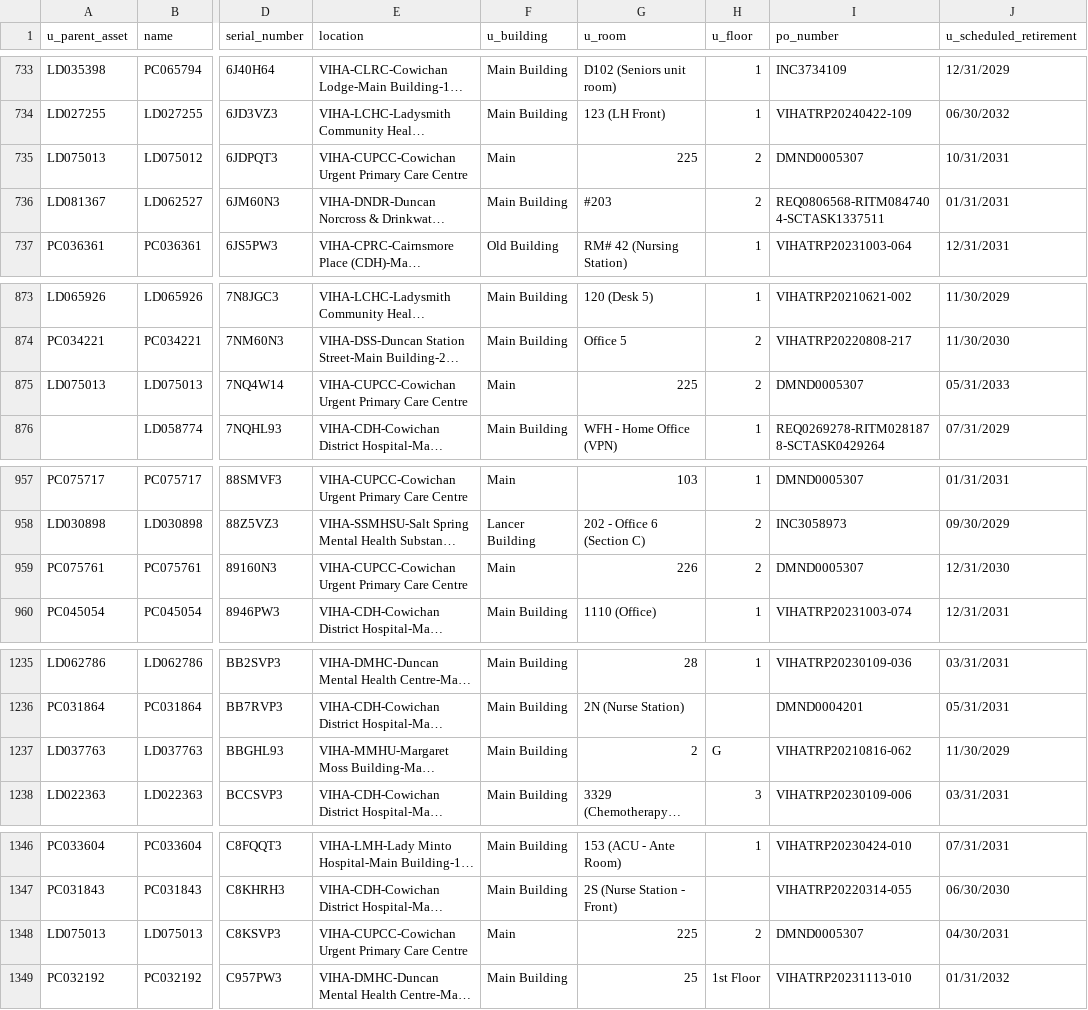
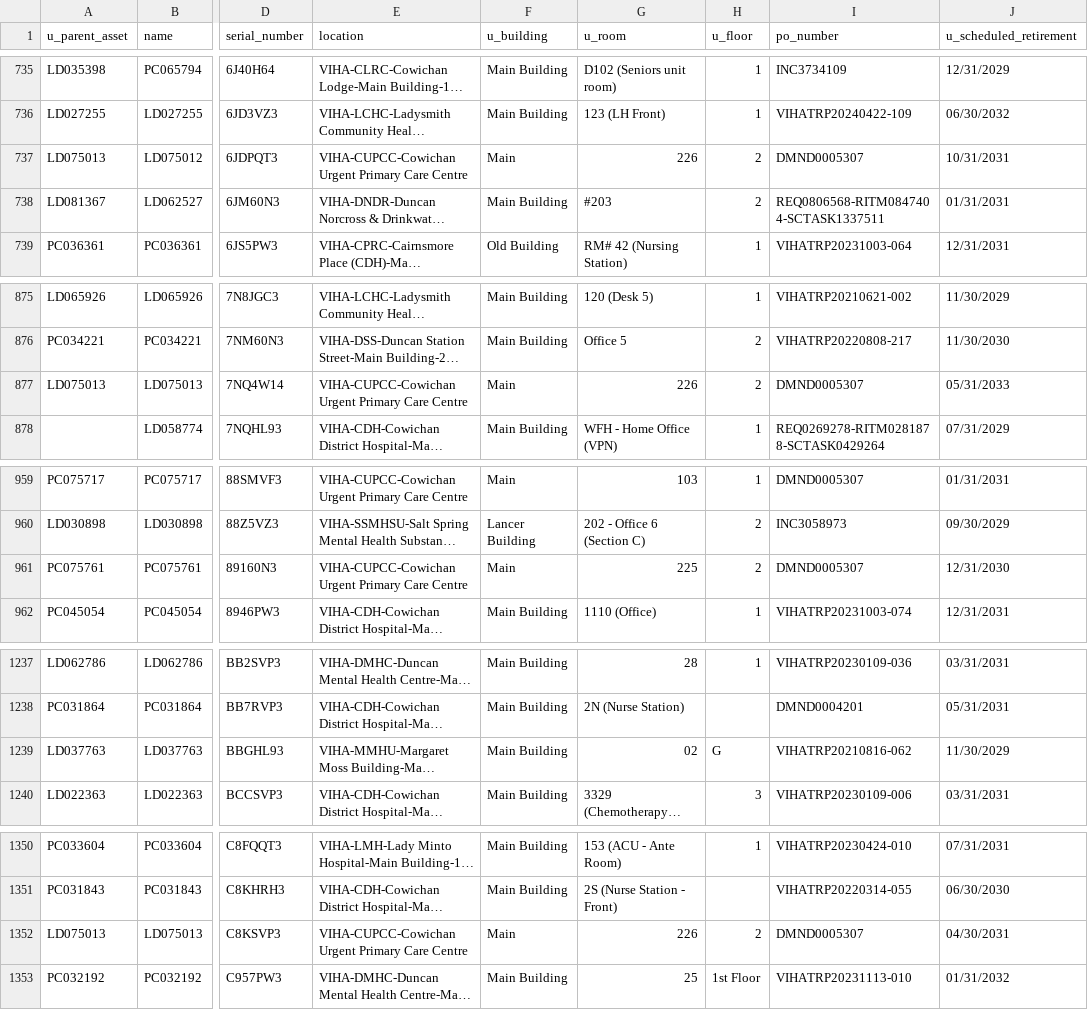
Before and after one commit to digbysa/New-Inventory-Tool, a CSV file: Data/Cowichan/Monitors - Cowichan.csv, drawn as a sheet; only a part is shown, gaps mark what is left out; long unchanged cells end in …; addresses are those after the commit; the diff covers the shown part only; the diff names each change by its address in the sheet, - before the commit and + after, or states it on an @@ line.

```diff
--- a/Data/Cowichan/Monitors - Cowichan.csv
+++ b/Data/Cowichan/Monitors - Cowichan.csv
-G737 (u_room): 225
+G737 (u_room): 226
-G877 (u_room): 225
+G877 (u_room): 226
-G961 (u_room): 226
+G961 (u_room): 225
-G1239 (u_room): 2
+G1239 (u_room): 02
-G1352 (u_room): 225
+G1352 (u_room): 226
```
Also changed, not shown: 6 added rows and 11 edited cells elsewhere in this file, Data/CampbellRiver/Computers - CampbellRiver.csv, Data/CampbellRiver/Monitors - CampbellRiver.csv, 15 other files.
